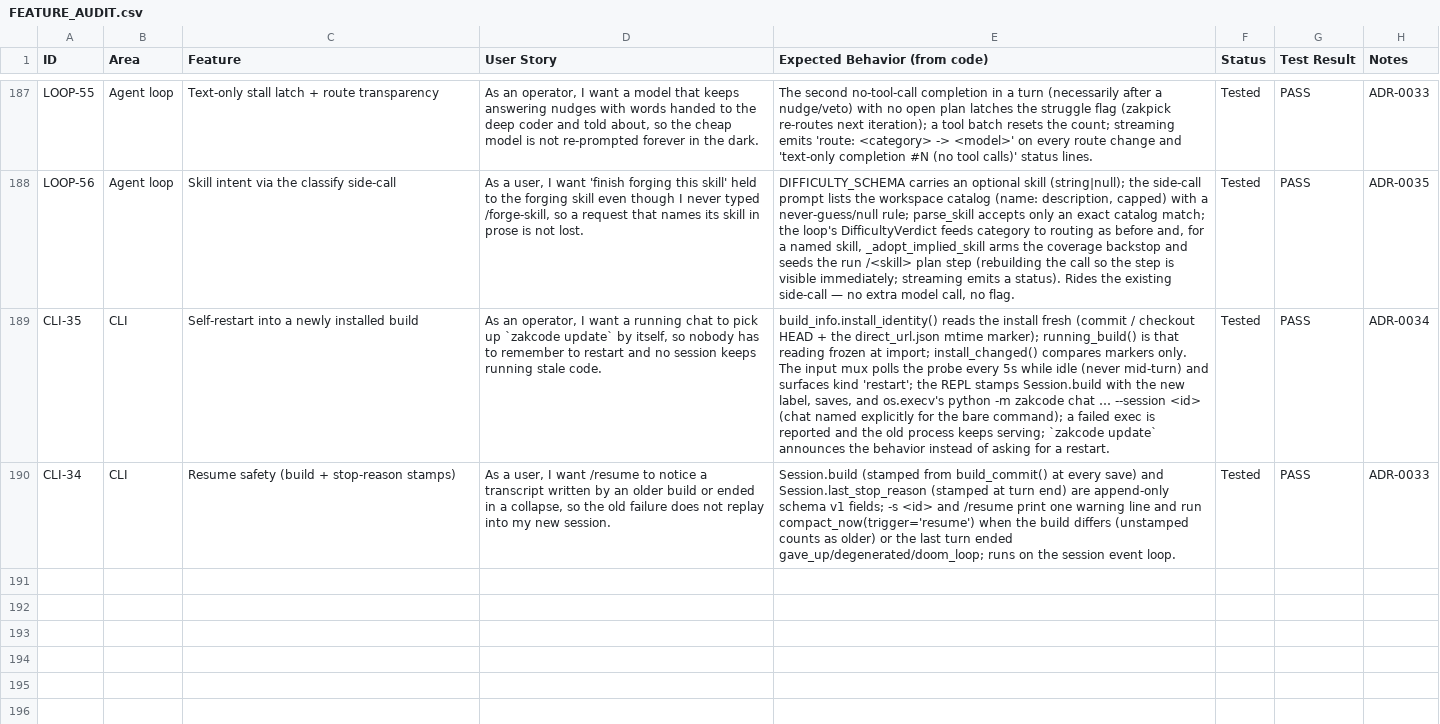
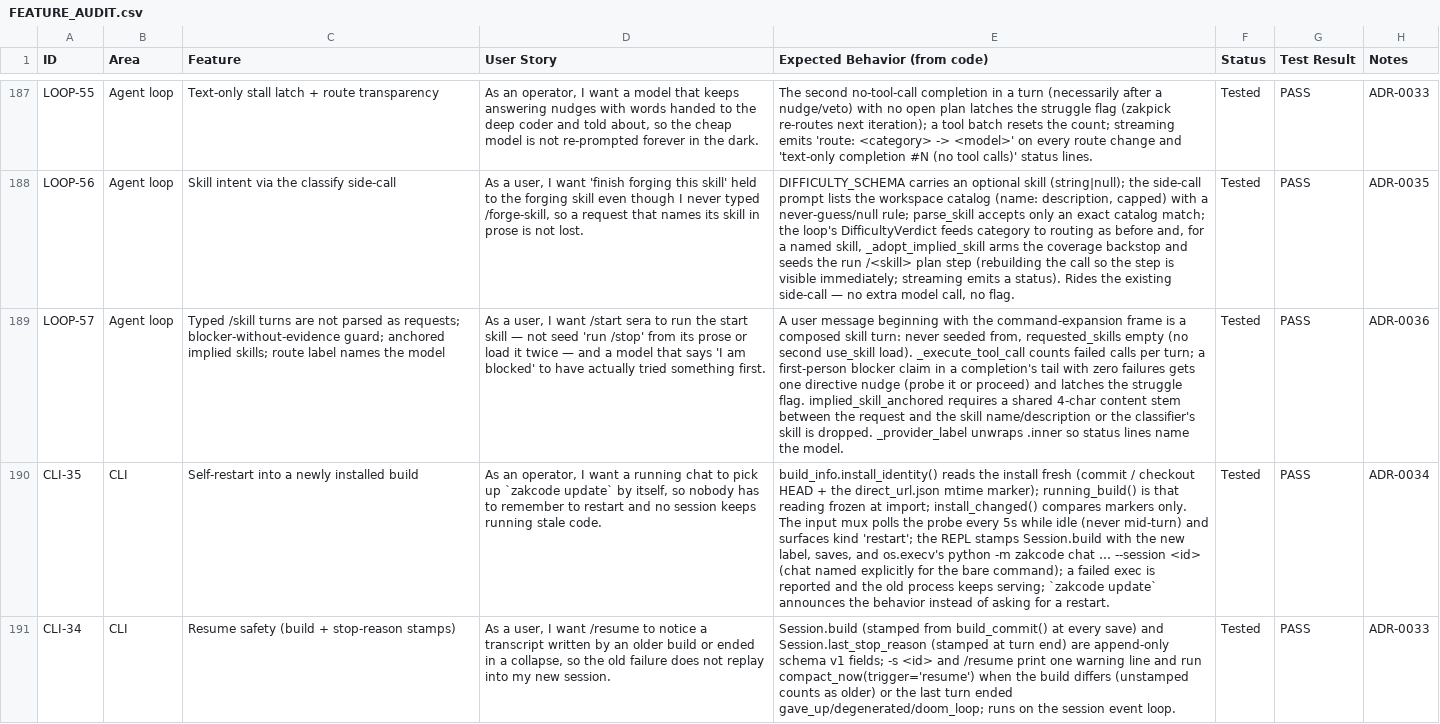
Before and after one commit to zkysar1/Zak-Code, a CSV file: docs/FEATURE_AUDIT.csv, drawn as a sheet; only a part is shown, gaps mark what is left out; the diff names each change by its address in the sheet, - before the commit and + after, or states it on an @@ line.

```diff
--- a/docs/FEATURE_AUDIT.csv
+++ b/docs/FEATURE_AUDIT.csv
+row 189: LOOP-57 | Agent loop | Typed /skill turns are not parsed as requests; blocker-without-evidence guard; anchored implied skills; route label names the model | As a user, I want /start sera to run the start skill — not seed 'run /stop' from its prose or load it twice — and a model that says 'I am blocked' to have actually tried something first. | A user message beginning with the command-expansion frame is a composed skill turn: never seeded from, requested_skills empty (no second use_skill load). _execute_tool_call counts failed calls per turn; a first-person blocker claim in a completion's tail with zero failures gets one directive nudge (probe it or proceed) and latches the struggle flag. implied_skill_anchored requires a shared 4-char content stem between the request and the skill name/description or the classifier's skill is dropped. _provider_label unwraps .inner so status lines name the model. | Tested | PASS | ADR-0036
```
Also changed, not shown: 6 other files.
